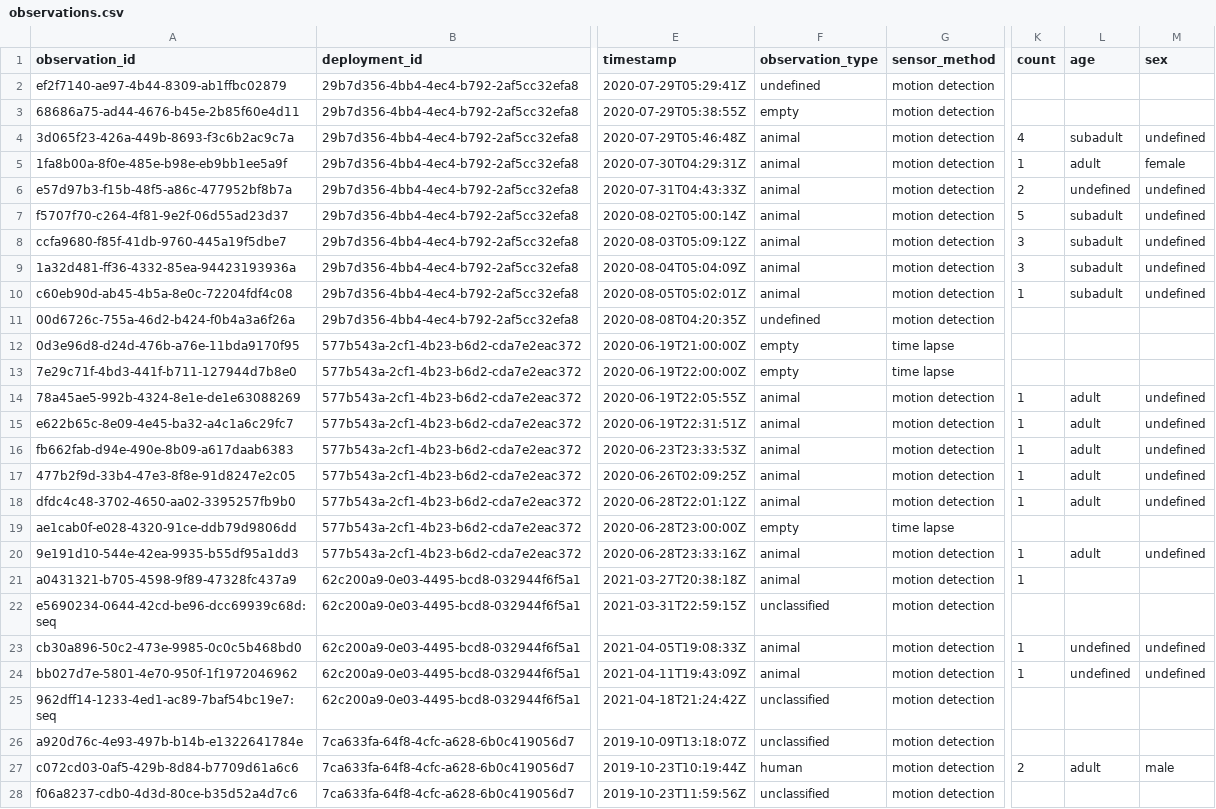
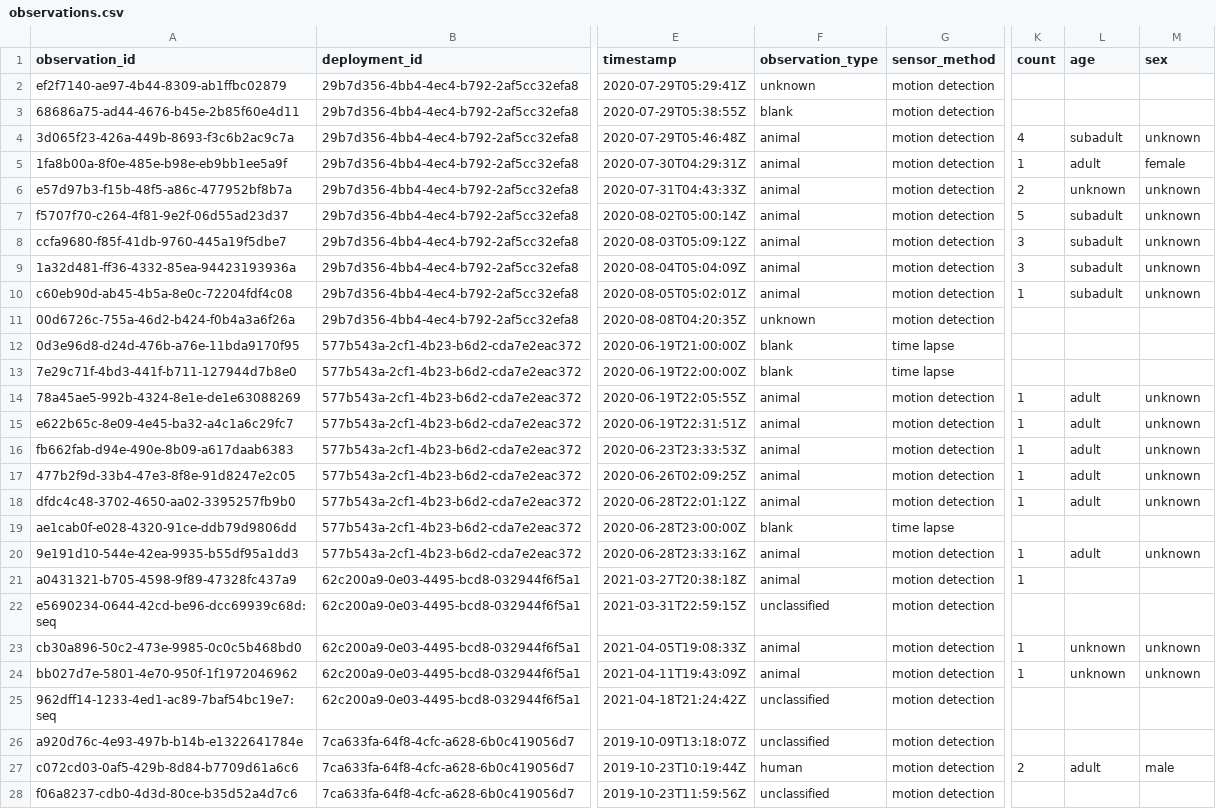
Before and after one commit to tdwg/camtrap-dp, a CSV file: example/observations.csv, drawn as a sheet; only a part is shown, gaps mark what is left out; the diff names each change by its address in the sheet, - before the commit and + after, or states it on an @@ line.

Commit message:
Update to unknown, blank

```diff
--- a/example/observations.csv
+++ b/example/observations.csv
-F2 (observation_type): undefined
+F2 (observation_type): unknown
-F3 (observation_type): empty
+F3 (observation_type): blank
-M4 (sex): undefined
+M4 (sex): unknown
-L6 (age): undefined
+L6 (age): unknown
-M6:M10 (sex): undefined
+M6:M10 (sex): unknown
-F11 (observation_type): undefined
+F11 (observation_type): unknown
-F12:F13 (observation_type): empty
+F12:F13 (observation_type): blank
-M14:M18 (sex): undefined
+M14:M18 (sex): unknown
-F19 (observation_type): empty
+F19 (observation_type): blank
-M20 (sex): undefined
+M20 (sex): unknown
-L23:L24 (age): undefined
+L23:L24 (age): unknown
-M23:M24 (sex): undefined
+M23:M24 (sex): unknown
```
